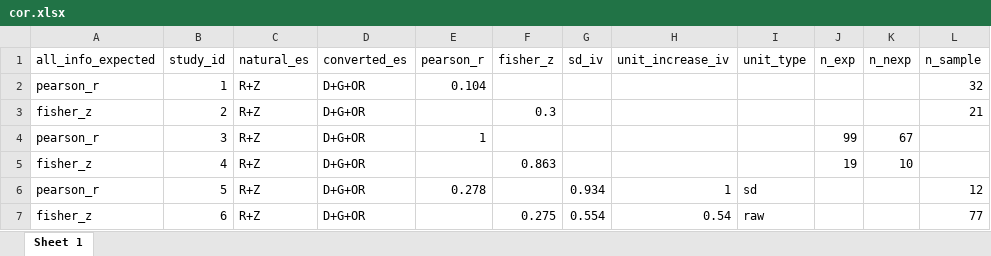
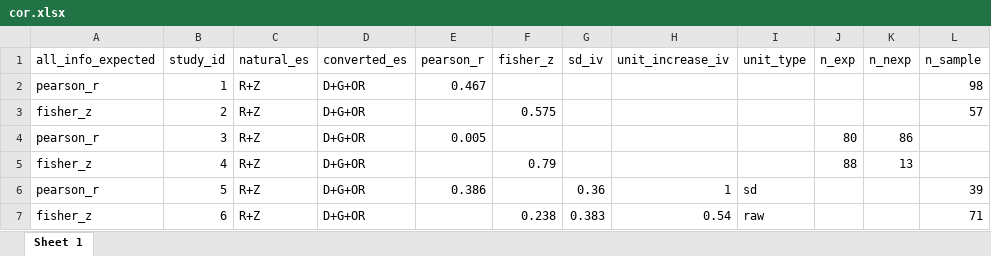
Before and after one commit to CorentinJGosling/metaconvert, an Excel workbook: tables/cor.xlsx, sheet Sheet 1, drawn as a sheet; values as stored, in another font and other column widths than the file's, no borders; the diff names each change by its address in the sheet, - before the commit and + after, or states it on an @@ line.

```diff
--- a/tables/cor.xlsx (sheet Sheet 1)
+++ b/tables/cor.xlsx (sheet Sheet 1)
-E2 (pearson_r): 0.104
+E2 (pearson_r): 0.467
-L2 (n_sample): 32
+L2 (n_sample): 98
-F3 (fisher_z): 0.3
+F3 (fisher_z): 0.575
-L3 (n_sample): 21
+L3 (n_sample): 57
-E4 (pearson_r): 1
+E4 (pearson_r): 0.005
-J4 (n_exp): 99
+J4 (n_exp): 80
-K4 (n_nexp): 67
+K4 (n_nexp): 86
-F5 (fisher_z): 0.863
+F5 (fisher_z): 0.79
-J5 (n_exp): 19
+J5 (n_exp): 88
-K5 (n_nexp): 10
+K5 (n_nexp): 13
-E6 (pearson_r): 0.278
+E6 (pearson_r): 0.386
-G6 (sd_iv): 0.934
+G6 (sd_iv): 0.36
-L6 (n_sample): 12
+L6 (n_sample): 39
-F7 (fisher_z): 0.275
+F7 (fisher_z): 0.238
-G7 (sd_iv): 0.554
+G7 (sd_iv): 0.383
-L7 (n_sample): 77
+L7 (n_sample): 71
```
Also changed, not shown: tables/list_datasets.xlsx, tables/or.xlsx, 46 other files.
